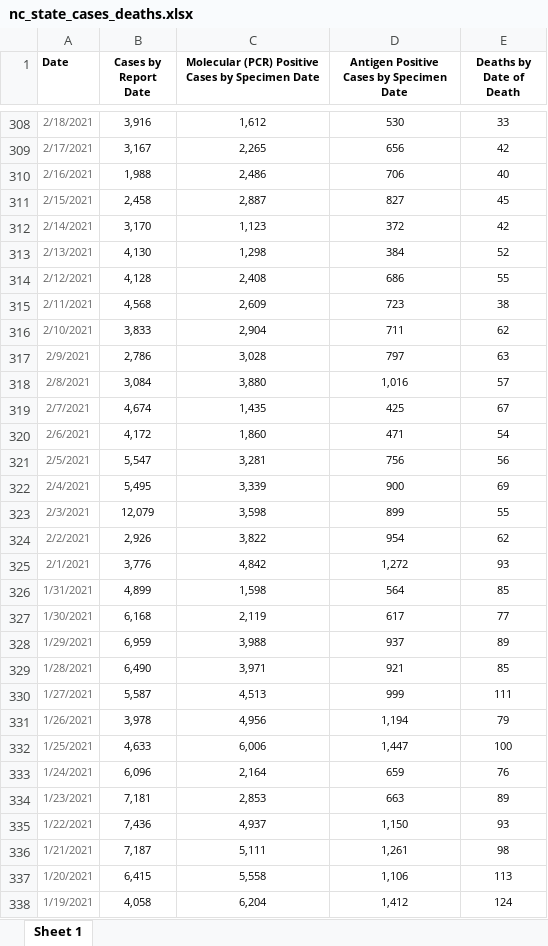
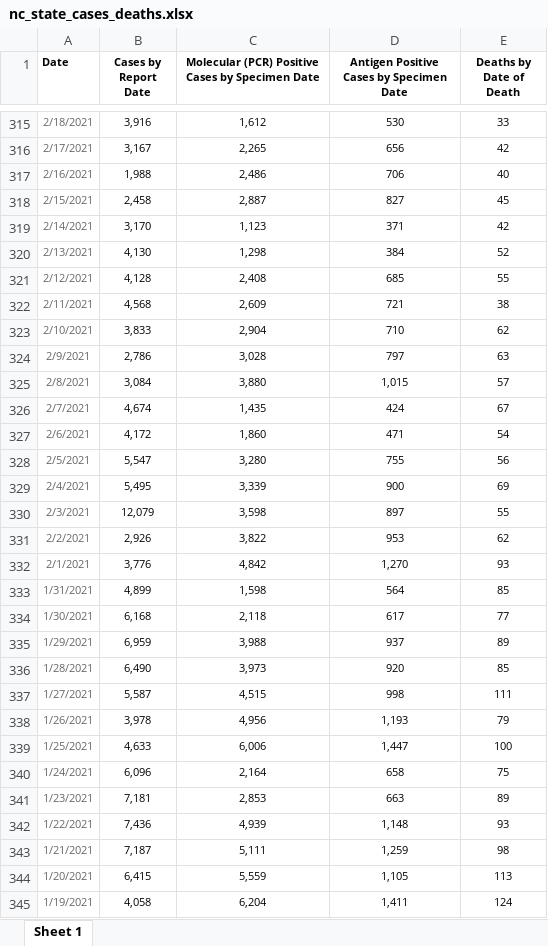
Before and after one commit to vermavikrant26/covid_data, an Excel workbook: nc_state_cases_deaths.xlsx, sheet Sheet 1, drawn as a sheet; only a part is shown, gaps mark what is left out; values as stored, in another font and other column widths than the file's, no borders; addresses are those after the commit; the diff covers the shown part only; the diff names each change by its address in the sheet, - before the commit and + after, or states it on an @@ line.

```diff
--- a/nc_state_cases_deaths.xlsx (sheet Sheet 1)
+++ b/nc_state_cases_deaths.xlsx (sheet Sheet 1)
-D319: 372
+D319: 371
-D321: 686
+D321: 685
-D322: 723
+D322: 721
-D323: 711
+D323: 710
-D325: 1,016
+D325: 1,015
-D326: 425
+D326: 424
-C328: 3,281
+C328: 3,280
-D328: 756
+D328: 755
-D330: 899
+D330: 897
-D331: 954
+D331: 953
-D332: 1,272
+D332: 1,270
-C334: 2,119
+C334: 2,118
-C336: 3,971
+C336: 3,973
-D336: 921
+D336: 920
-C337: 4,513
+C337: 4,515
-D337: 999
+D337: 998
-D338: 1,194
+D338: 1,193
-D340: 659
+D340: 658
-E340 (Deaths by Date of Death): 76
+E340 (Deaths by Date of Death): 75
-C342: 4,937
+C342: 4,939
-D342: 1,150
+D342: 1,148
-D343: 1,261
+D343: 1,259
-C344: 5,558
+C344: 5,559
-D344: 1,106
+D344: 1,105
-D345: 1,412
+D345: 1,411
```
Also changed, not shown: 7 added rows and 295 edited cells elsewhere in this sheet, nc_state_tests.xlsx, 1 other file.
